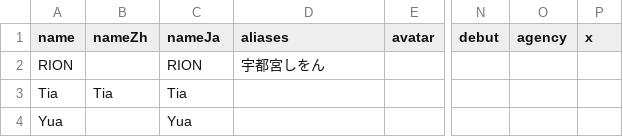
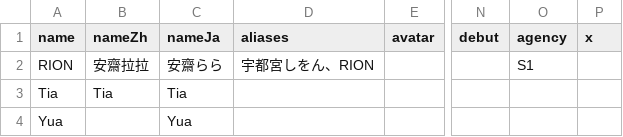
Before and after one commit to lesspem/JAV_info, a CSV file: data/edit.csv, drawn as a sheet; only a part is shown, gaps mark what is left out; the diff names each change by its address in the sheet, - before the commit and + after, or states it on an @@ line.

Commit message:
Add files via upload

```diff
--- a/data/edit.csv
+++ b/data/edit.csv
-B2 (nameZh): (empty)
+B2 (nameZh): 安齋拉拉
-C2 (nameJa): RION
+C2 (nameJa): 安齋らら
-D2 (aliases): 宇都宮しをん
+D2 (aliases): 宇都宮しをん、RION
-O2 (agency): (empty)
+O2 (agency): S1
```
